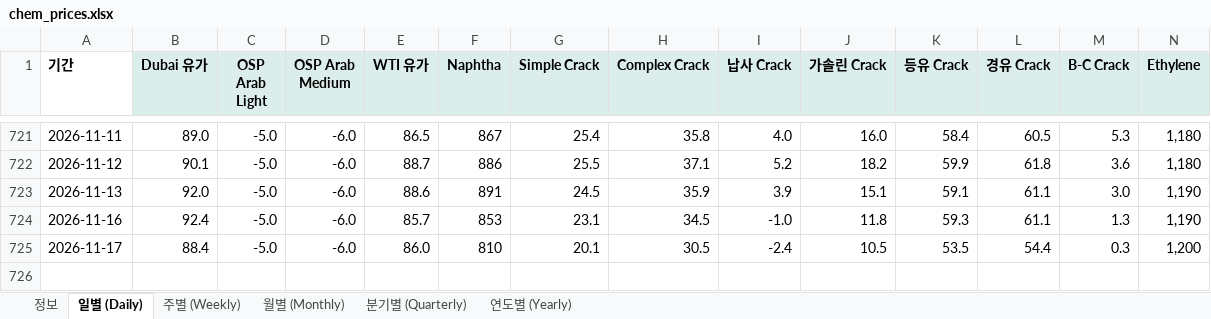
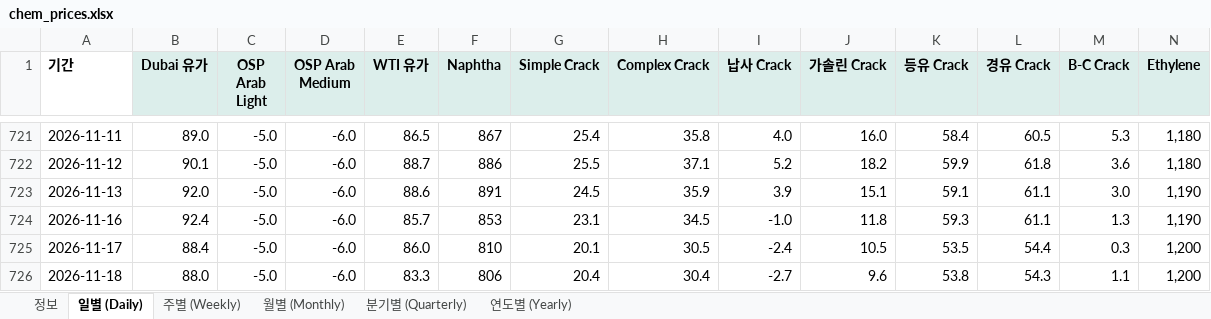
Before and after one commit to jwk490-cell/rl-a5bfvbeqf3, an Excel workbook: data/chem_prices.xlsx, sheet 일별 (Daily), drawn as a sheet; only a part is shown, gaps mark what is left out; values as stored, in another font and other column widths than the file's, no borders; rows hold the shown columns only; the diff names each change by its address in the sheet, - before the commit and + after, or states it on an @@ line.

```diff
--- a/data/chem_prices.xlsx (sheet 일별 (Daily))
+++ b/data/chem_prices.xlsx (sheet 일별 (Daily))
+row 726: 2026-11-18 | 88.0 | -5.0 | -6.0 | 83.3 | 806 | 20.4 | 30.4 | -2.7 | 9.6 | 53.8 | 54.3 | 1.1 | 1,200
```
Also changed, not shown: sheet 정보, 2 other files.
